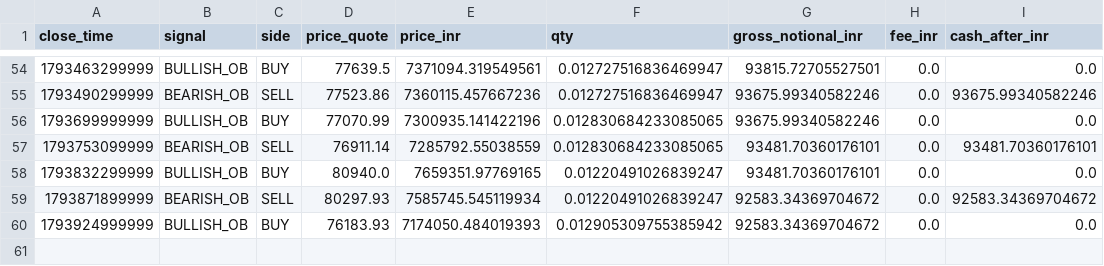
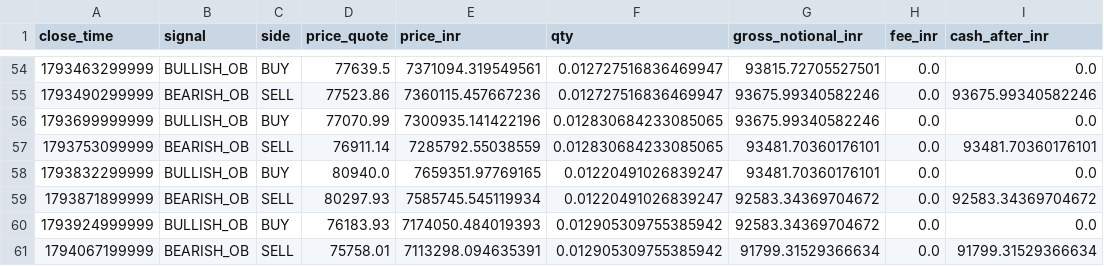
Before and after one commit to rahulrtk74747474-glitch/Scraping_and_testing, a CSV file: data/ob_btcusdt_orders.csv, drawn as a sheet; only a part is shown, gaps mark what is left out; the diff names each change by its address in the sheet, - before the commit and + after, or states it on an @@ line.

```diff
--- a/data/ob_btcusdt_orders.csv
+++ b/data/ob_btcusdt_orders.csv
+row 61: 1794067199999 | BEARISH_OB | SELL | 75758.01 | 7113298.094635391 | 0.012905309755385942 | 91799.31529366634 | 0.0 | 91799.31529366634
```
Also changed, not shown: data/ob_btcusdt_signals.csv, data/ob_btcusdt_snapshots.csv, 5 other files.
